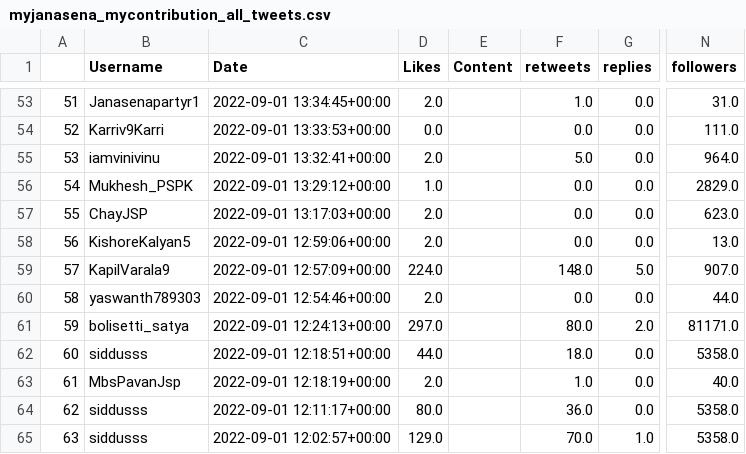
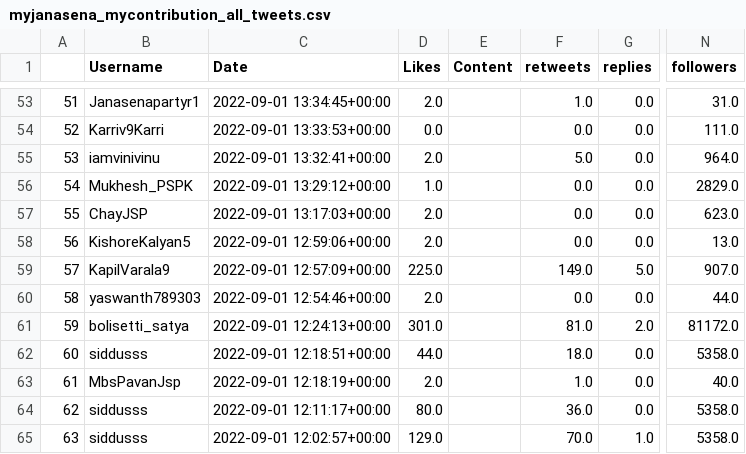
Before and after one commit to harishindl/janasenatweetdashboard, a CSV file: myjanasena_mycontribution_all_tweets.csv, drawn as a sheet; only a part is shown, gaps mark what is left out; the diff covers the shown part only; the diff names each change by its address in the sheet, - before the commit and + after, or states it on an @@ line.

Commit message:
committing files

```diff
--- a/myjanasena_mycontribution_all_tweets.csv
+++ b/myjanasena_mycontribution_all_tweets.csv
-D59 (Likes): 224.0
+D59 (Likes): 225.0
-F59 (retweets): 148.0
+F59 (retweets): 149.0
-D61 (Likes): 297.0
+D61 (Likes): 301.0
-F61 (retweets): 80.0
+F61 (retweets): 81.0
-N61 (followers): 81171.0
+N61 (followers): 81172.0
```
Also changed, not shown: 94 edited cells elsewhere in this file.
